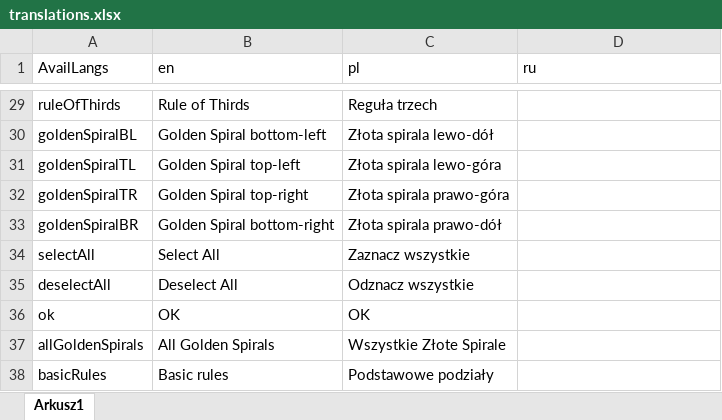
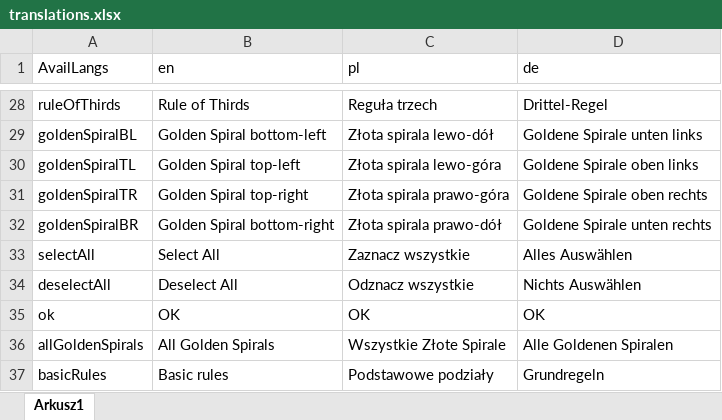
Before and after one commit to DamianSepczuk/GoldenCrop, an Excel workbook: translations/code/translations.xlsx, sheet Arkusz1, drawn as a sheet; only a part is shown, gaps mark what is left out; values as stored, in another font and other column widths than the file's, no borders; addresses are those after the commit; the diff covers the shown part only; the diff names each change by its address in the sheet, - before the commit and + after, or states it on an @@ line.

```diff
--- a/translations/code/translations.xlsx (sheet Arkusz1)
+++ b/translations/code/translations.xlsx (sheet Arkusz1)
-D1: ru
+D1: de
-D28 (de): (empty)
+D28 (de): Drittel-Regel
-D29 (de): (empty)
+D29 (de): Goldene Spirale unten links
-D30 (de): (empty)
+D30 (de): Goldene Spirale oben links
-D31 (de): (empty)
+D31 (de): Goldene Spirale oben rechts
-D32 (de): (empty)
+D32 (de): Goldene Spirale unten rechts
-D33 (de): (empty)
+D33 (de): Alles Auswählen
-D34 (de): (empty)
+D34 (de): Nichts Auswählen
-D35 (de): (empty)
+D35 (de): OK
-D36 (de): (empty)
+D36 (de): Alle Goldenen Spiralen
-D37 (de): (empty)
+D37 (de): Grundregeln
```
Also changed, not shown: 1 removed row and 26 edited cells elsewhere in this sheet, 6 other files.
